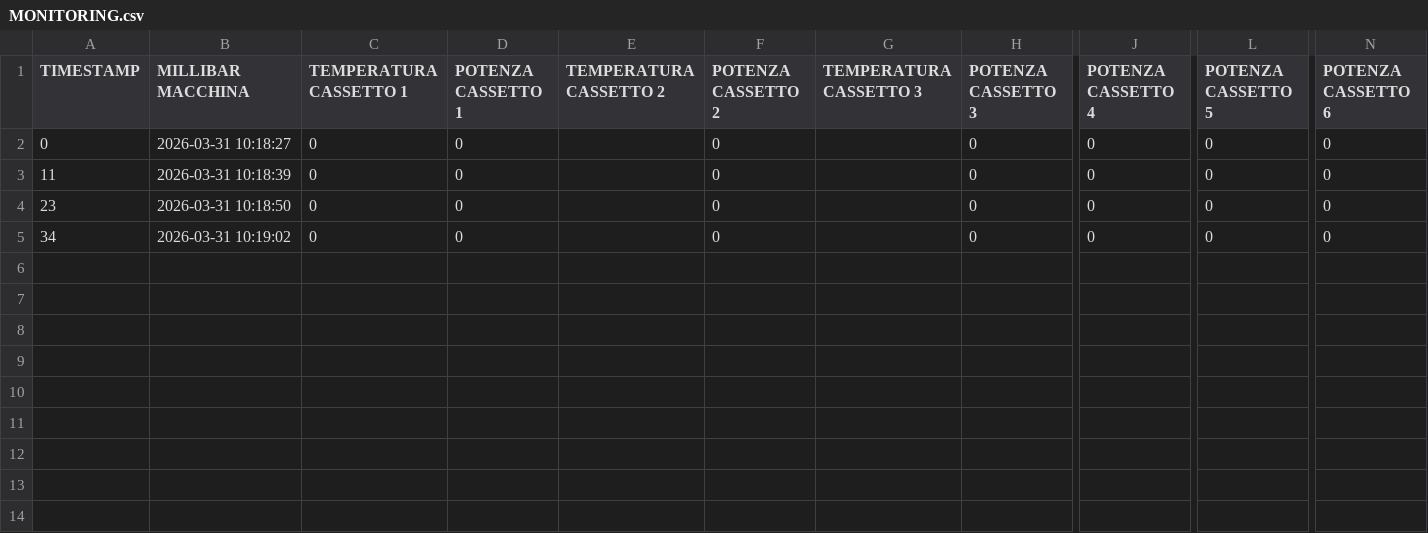
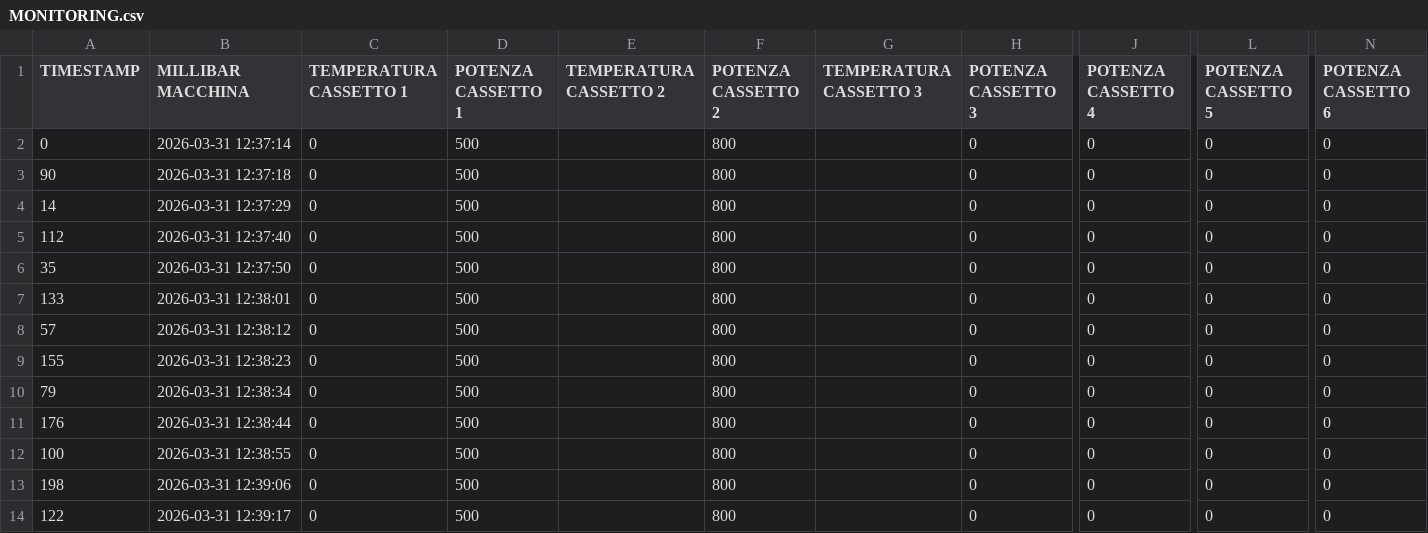
Before and after one commit to samgwtech/HSCD_6_CASSETTI_BIODERMOL, a CSV file: csv/MONITORING.csv, drawn as a sheet; only a part is shown, gaps mark what is left out; addresses are those after the commit; rows hold the shown columns only; the diff names each change by its address in the sheet, - before the commit and + after, or states it on an @@ line.

```diff
--- a/csv/MONITORING.csv
+++ b/csv/MONITORING.csv
-B2 (MILLIBAR MACCHINA): 2026-03-31 10:18:27
+B2 (MILLIBAR MACCHINA): 2026-03-31 12:37:14
-D2 (POTENZA CASSETTO 1): 0
+D2 (POTENZA CASSETTO 1): 500
-F2 (POTENZA CASSETTO 2): 0
+F2 (POTENZA CASSETTO 2): 800
+row 3: 90 | 2026-03-31 12:37:18 | 0 | 500 |  | 800 |  | 0 | 0 | 0 | 0
+row 4: 14 | 2026-03-31 12:37:29 | 0 | 500 |  | 800 |  | 0 | 0 | 0 | 0
+row 5: 112 | 2026-03-31 12:37:40 | 0 | 500 |  | 800 |  | 0 | 0 | 0 | 0
+row 6: 35 | 2026-03-31 12:37:50 | 0 | 500 |  | 800 |  | 0 | 0 | 0 | 0
-A7 (TIMESTAMP): 11
+A7 (TIMESTAMP): 133
-B7 (MILLIBAR MACCHINA): 2026-03-31 10:18:39
+B7 (MILLIBAR MACCHINA): 2026-03-31 12:38:01
-D7:D8 (POTENZA CASSETTO 1): 0
+D7:D8 (POTENZA CASSETTO 1): 500
-F7:F8 (POTENZA CASSETTO 2): 0
+F7:F8 (POTENZA CASSETTO 2): 800
-A8 (TIMESTAMP): 23
+A8 (TIMESTAMP): 57
-B8 (MILLIBAR MACCHINA): 2026-03-31 10:18:50
+B8 (MILLIBAR MACCHINA): 2026-03-31 12:38:12
+row 9: 155 | 2026-03-31 12:38:23 | 0 | 500 |  | 800 |  | 0 | 0 | 0 | 0
+row 10: 79 | 2026-03-31 12:38:34 | 0 | 500 |  | 800 |  | 0 | 0 | 0 | 0
+row 11: 176 | 2026-03-31 12:38:44 | 0 | 500 |  | 800 |  | 0 | 0 | 0 | 0
+row 12: 100 | 2026-03-31 12:38:55 | 0 | 500 |  | 800 |  | 0 | 0 | 0 | 0
-A13 (TIMESTAMP): 34
+A13 (TIMESTAMP): 198
-B13 (MILLIBAR MACCHINA): 2026-03-31 10:19:02
+B13 (MILLIBAR MACCHINA): 2026-03-31 12:39:06
-D13 (POTENZA CASSETTO 1): 0
+D13 (POTENZA CASSETTO 1): 500
-F13 (POTENZA CASSETTO 2): 0
+F13 (POTENZA CASSETTO 2): 800
+row 14: 122 | 2026-03-31 12:39:17 | 0 | 500 |  | 800 |  | 0 | 0 | 0 | 0
```
Also changed, not shown: 7 other files.
